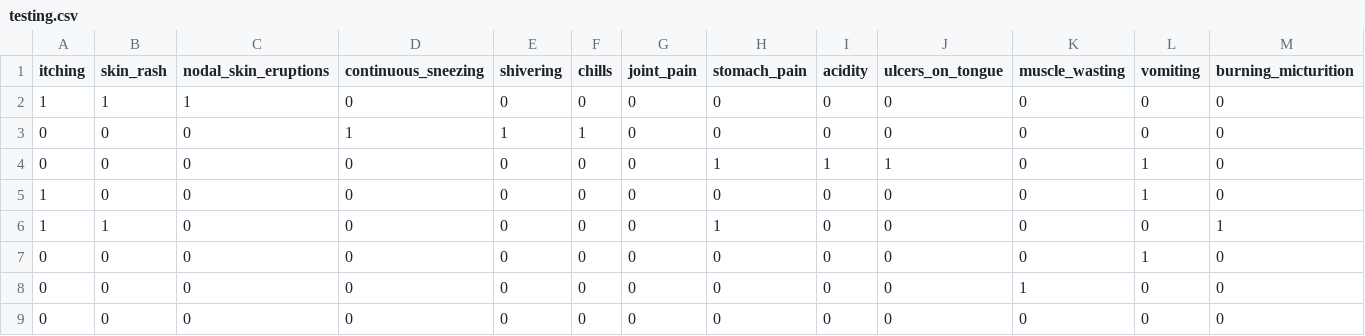
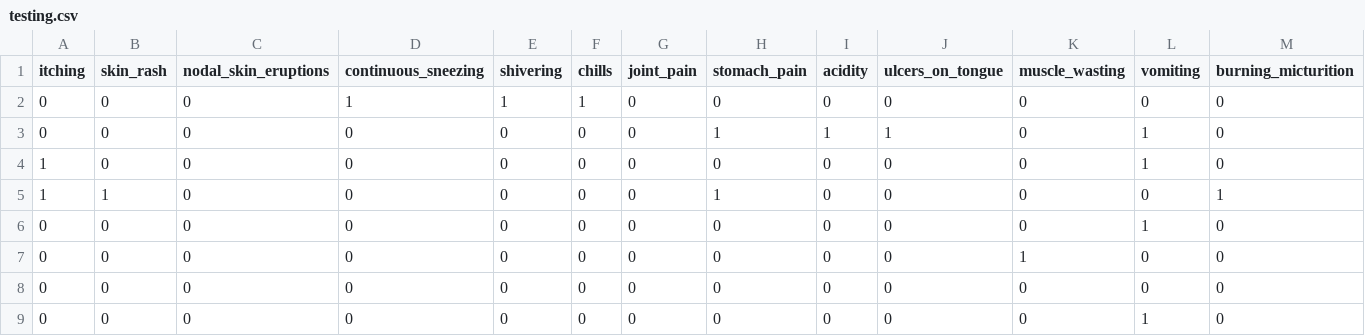
Before and after one commit to sandipkatel/Nirogya---A-Personal-Health-Monitor, a CSV file: dataset/AdditionalSet/testing.csv, drawn as a sheet; only a part is shown; the shorter side is filled out with more unchanged rows; rows hold the shown columns only; the diff names each change by its address in the sheet, - before the commit and + after, or states it on an @@ line.

```diff
--- a/dataset/AdditionalSet/testing.csv
+++ b/dataset/AdditionalSet/testing.csv
-row 2: 1 | 1 | 1 | 0 | 0 | 0 | 0 | 0 | 0 | 0 | 0 | 0 | 0
```
Also changed, not shown: 4 other files.
